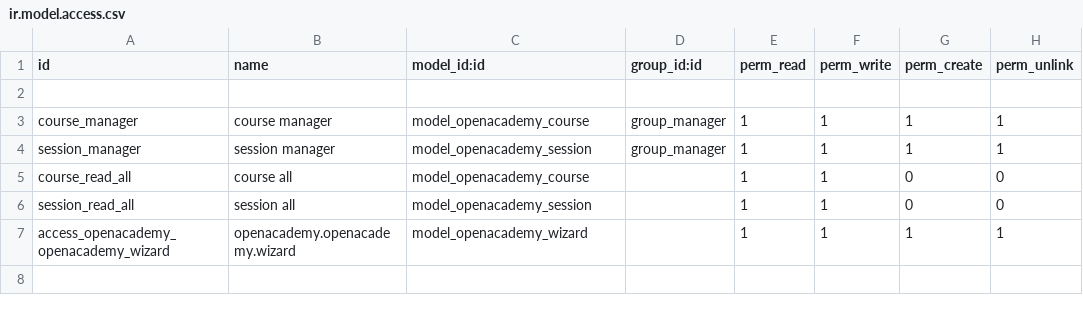
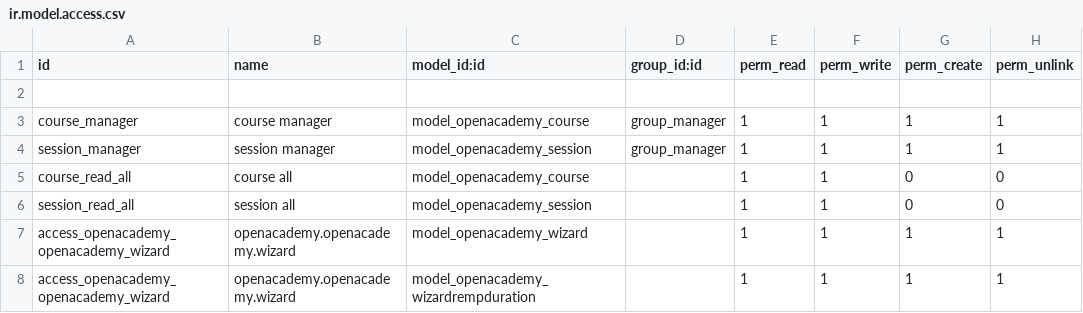
Before and after one commit to DPeeta/cursoOdoo, a CSV file: openacademy/security/ir.model.access.csv, drawn as a sheet; the diff names each change by its address in the sheet, - before the commit and + after, or states it on an @@ line.

```diff
--- a/openacademy/security/ir.model.access.csv
+++ b/openacademy/security/ir.model.access.csv
+row 8: access_openacademy_openacademy_wizard | openacademy.openacademy.wizard | model_openacademy_wizardrempduration |  | 1 | 1 | 1 | 1
```
Also changed, not shown: 2 other files.
